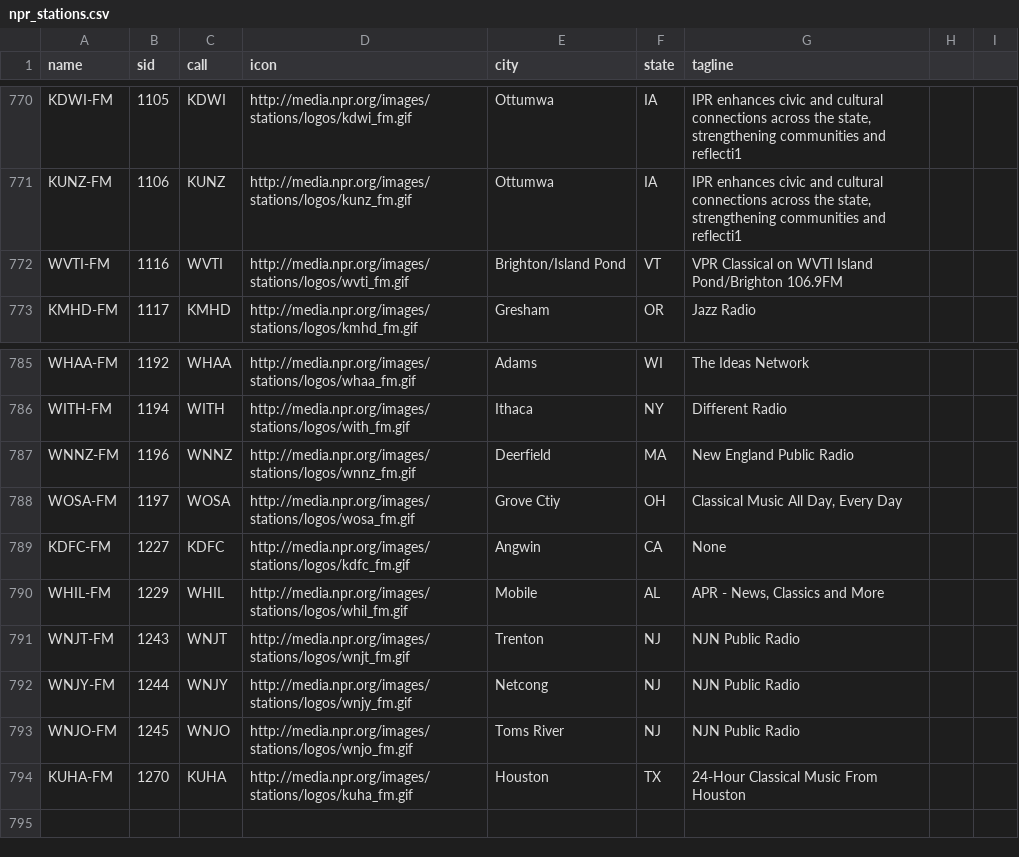
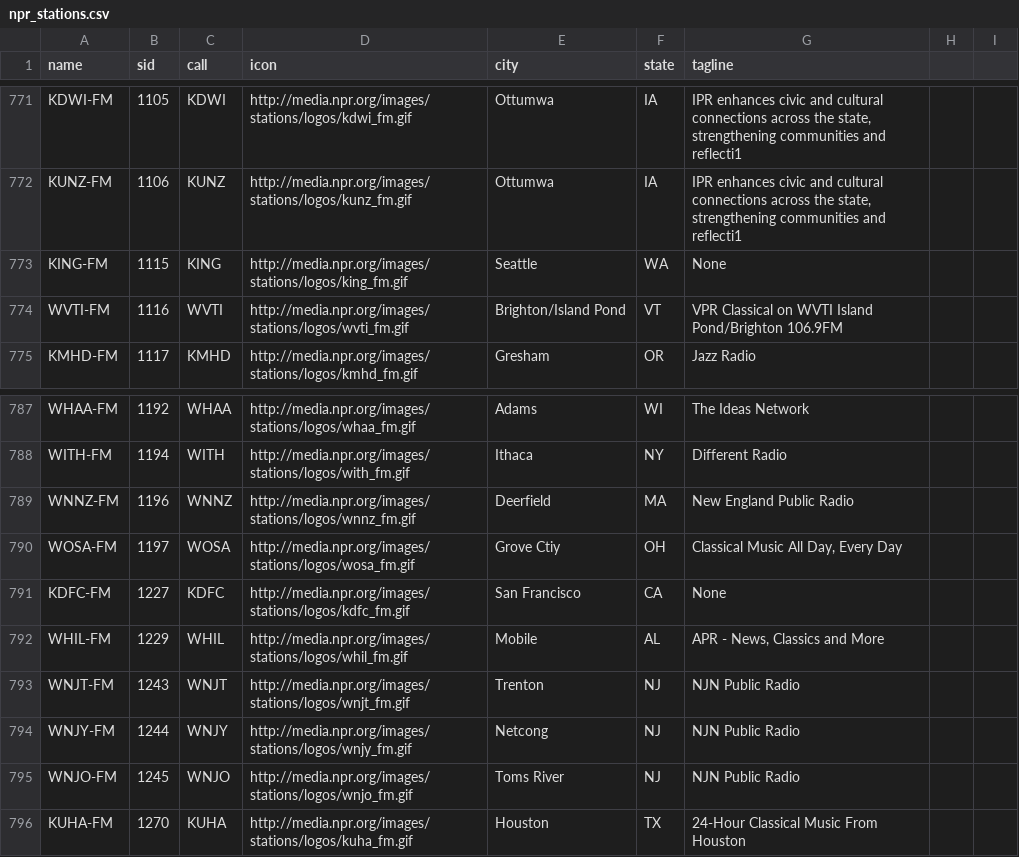
Before and after one commit to stieg/xbmc_npr, a CSV file: plugin.audio.npr/npr_stations.csv, drawn as a sheet; only a part is shown, gaps mark what is left out; the diff covers the shown part only.

```diff
--- a/plugin.audio.npr/npr_stations.csv
+++ b/plugin.audio.npr/npr_stations.csv
@@ -771,2 +772,3 @@ KDWI-FM|1105|KDWI|http://media.npr.org/images/stations/logos/kdwi_fm.gif|Ottumwa
 KUNZ-FM|1106|KUNZ|http://media.npr.org/images/stations/logos/kunz_fm.gif|Ottumwa|IA|IPR enhances civic and cultural connections across the state, strengthening communities and reflecti1
+KING-FM|1115|KING|http://media.npr.org/images/stations/logos/king_fm.gif|Seattle|WA|None
 WVTI-FM|1116|WVTI|http://media.npr.org/images/stations/logos/wvti_fm.gif|Brighton/Island Pond|VT|VPR Classical on WVTI Island Pond/Brighton 106.9FM
@@ -788,3 +790,3 @@ WNNZ-FM|1196|WNNZ|http://media.npr.org/images/stations/logos/wnnz_fm.gif|Deerfie
 WOSA-FM|1197|WOSA|http://media.npr.org/images/stations/logos/wosa_fm.gif|Grove Ctiy|OH|Classical Music All Day, Every Day
-KDFC-FM|1227|KDFC|http://media.npr.org/images/stations/logos/kdfc_fm.gif|Angwin|CA|None
+KDFC-FM|1227|KDFC|http://media.npr.org/images/stations/logos/kdfc_fm.gif|San Francisco|CA|None
 WHIL-FM|1229|WHIL|http://media.npr.org/images/stations/logos/whil_fm.gif|Mobile|AL|APR - News, Classics and More
```
Also changed, not shown: 7 added rows and 4 removed rows elsewhere in this file, 4 other files.
